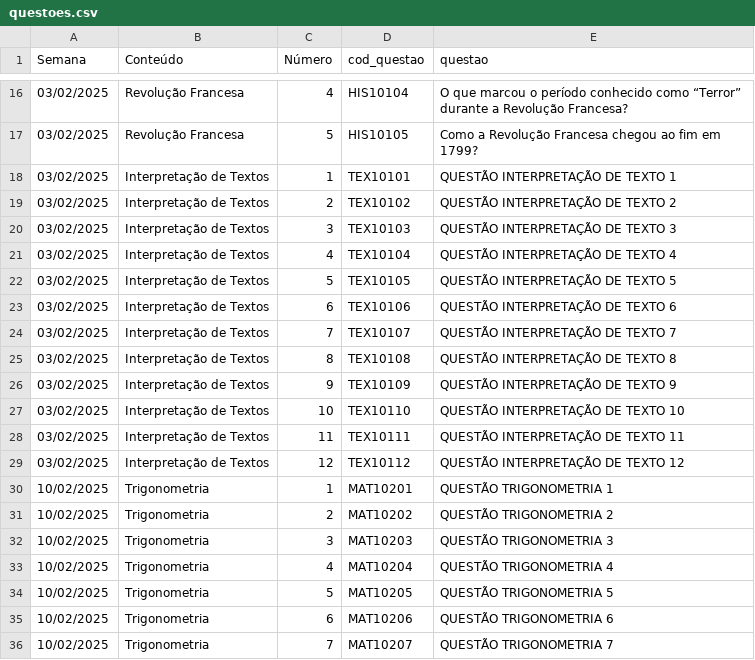
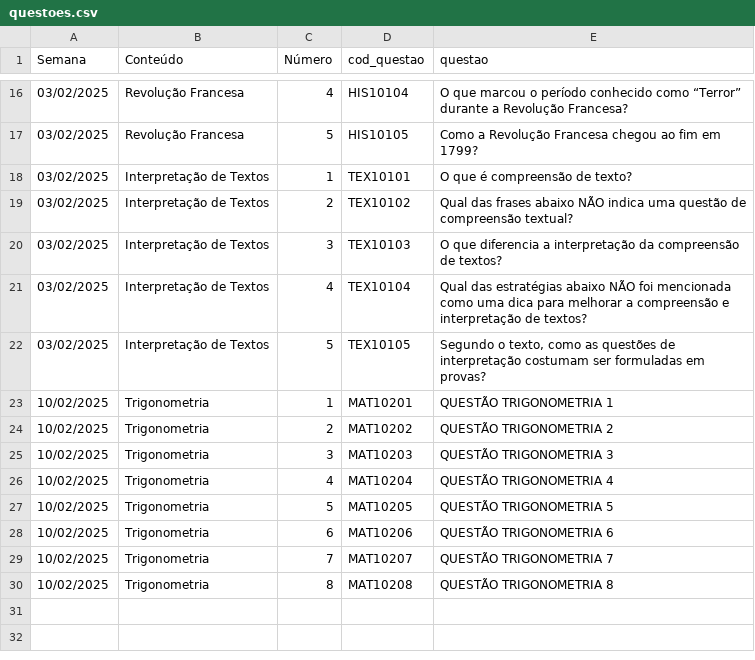
Before and after one commit to danraid/Projeto-Vestibular-Guiado, a CSV file: simulados/questoes.csv, drawn as a sheet; only a part is shown, gaps mark what is left out; the shorter side is filled out with more unchanged rows.

```diff
--- a/simulados/questoes.csv
+++ b/simulados/questoes.csv
@@ -17,14 +17,7 @@
 03/02/2025;Revolução Francesa;5;HIS10105;Como a Revolução Francesa chegou ao fim em 1799?
-03/02/2025;Interpretação de Textos;1;TEX10101;QUESTÃO INTERPRETAÇÃO DE TEXTO 1
-03/02/2025;Interpretação de Textos;2;TEX10102;QUESTÃO INTERPRETAÇÃO DE TEXTO 2
-03/02/2025;Interpretação de Textos;3;TEX10103;QUESTÃO INTERPRETAÇÃO DE TEXTO 3
-03/02/2025;Interpretação de Textos;4;TEX10104;QUESTÃO INTERPRETAÇÃO DE TEXTO 4
-03/02/2025;Interpretação de Textos;5;TEX10105;QUESTÃO INTERPRETAÇÃO DE TEXTO 5
-03/02/2025;Interpretação de Textos;6;TEX10106;QUESTÃO INTERPRETAÇÃO DE TEXTO 6
-03/02/2025;Interpretação de Textos;7;TEX10107;QUESTÃO INTERPRETAÇÃO DE TEXTO 7
-03/02/2025;Interpretação de Textos;8;TEX10108;QUESTÃO INTERPRETAÇÃO DE TEXTO 8
-03/02/2025;Interpretação de Textos;9;TEX10109;QUESTÃO INTERPRETAÇÃO DE TEXTO 9
-03/02/2025;Interpretação de Textos;10;TEX10110;QUESTÃO INTERPRETAÇÃO DE TEXTO 10
-03/02/2025;Interpretação de Textos;11;TEX10111;QUESTÃO INTERPRETAÇÃO DE TEXTO 11
-03/02/2025;Interpretação de Textos;12;TEX10112;QUESTÃO INTERPRETAÇÃO DE TEXTO 12
+03/02/2025;Interpretação de Textos;1;TEX10101;O que é compreensão de texto?
+03/02/2025;Interpretação de Textos;2;TEX10102;Qual das frases abaixo NÃO indica uma questão de compreensão textual?
+03/02/2025;Interpretação de Textos;3;TEX10103;O que diferencia a interpretação da compreensão de textos?
+03/02/2025;Interpretação de Textos;4;TEX10104;Qual das estratégias abaixo NÃO foi mencionada como uma dica para melhorar a compreensão e interpretação de textos?
+03/02/2025;Interpretação de Textos;5;TEX10105;Segundo o texto, como as questões de interpretação costumam ser formuladas em provas?
 10/02/2025;Trigonometria;1;MAT10201;QUESTÃO TRIGONOMETRIA 1
```
Also changed, not shown: simulados/respostas.csv.
